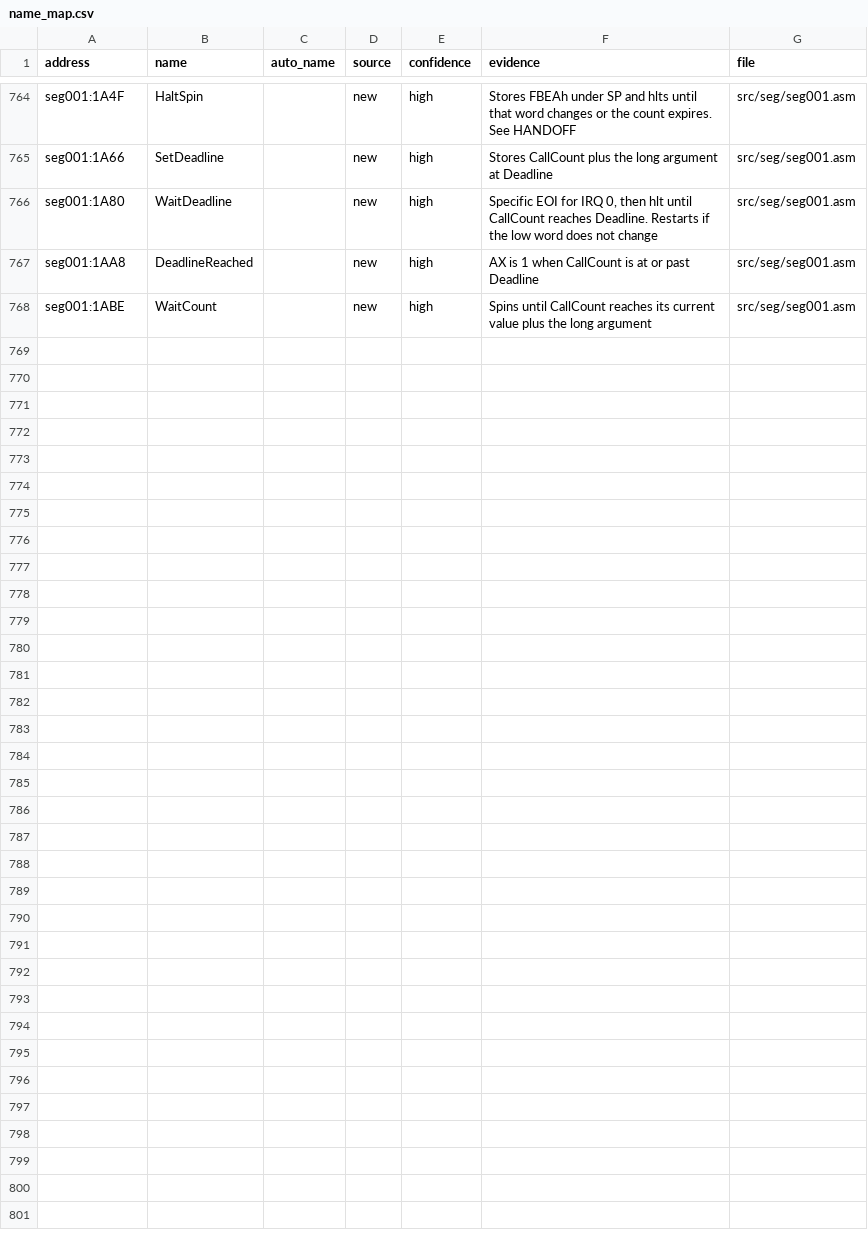
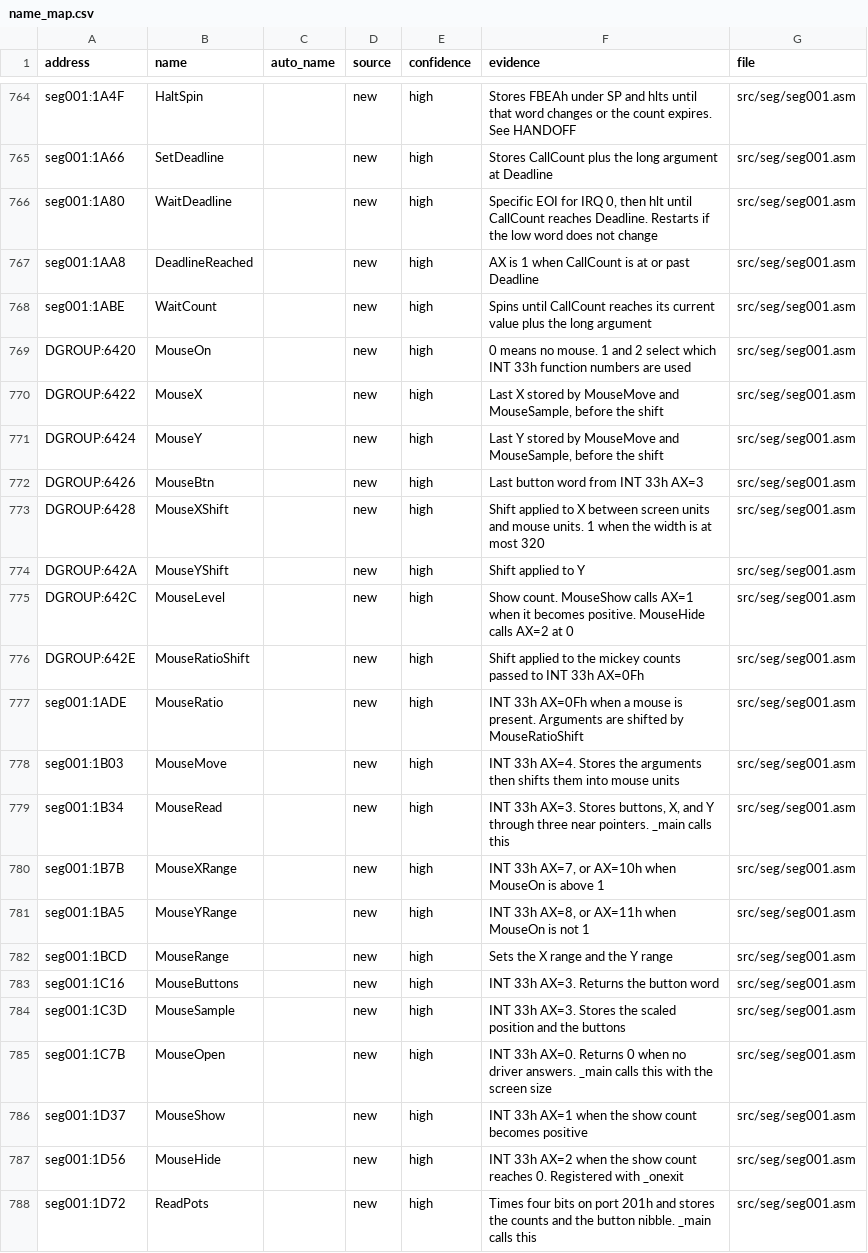
Before and after one commit to abdulahmad/NHL94PC, a CSV file: docs/name_map.csv, drawn as a sheet; only a part is shown, gaps mark what is left out; the diff names each change by its address in the sheet, - before the commit and + after, or states it on an @@ line.

```diff
--- a/docs/name_map.csv
+++ b/docs/name_map.csv
+row 769: DGROUP:6420 | MouseOn |  | new | high | 0 means no mouse. 1 and 2 select which INT 33h function numbers are used | src/seg/seg001.asm
+row 770: DGROUP:6422 | MouseX |  | new | high | Last X stored by MouseMove and MouseSample, before the shift | src/seg/seg001.asm
+row 771: DGROUP:6424 | MouseY |  | new | high | Last Y stored by MouseMove and MouseSample, before the shift | src/seg/seg001.asm
+row 772: DGROUP:6426 | MouseBtn |  | new | high | Last button word from INT 33h AX=3 | src/seg/seg001.asm
+row 773: DGROUP:6428 | MouseXShift |  | new | high | Shift applied to X between screen units and mouse units. 1 when the width is at most 320 | src/seg/seg001.asm
+row 774: DGROUP:642A | MouseYShift |  | new | high | Shift applied to Y | src/seg/seg001.asm
+row 775: DGROUP:642C | MouseLevel |  | new | high | Show count. MouseShow calls AX=1 when it becomes positive. MouseHide calls AX=2 at 0 | src/seg/seg001.asm
+row 776: DGROUP:642E | MouseRatioShift |  | new | high | Shift applied to the mickey counts passed to INT 33h AX=0Fh | src/seg/seg001.asm
+row 777: seg001:1ADE | MouseRatio |  | new | high | INT 33h AX=0Fh when a mouse is present. Arguments are shifted by MouseRatioShift | src/seg/seg001.asm
+row 778: seg001:1B03 | MouseMove |  | new | high | INT 33h AX=4. Stores the arguments then shifts them into mouse units | src/seg/seg001.asm
+row 779: seg001:1B34 | MouseRead |  | new | high | INT 33h AX=3. Stores buttons, X, and Y through three near pointers. _main calls this | src/seg/seg001.asm
+row 780: seg001:1B7B | MouseXRange |  | new | high | INT 33h AX=7, or AX=10h when MouseOn is above 1 | src/seg/seg001.asm
+row 781: seg001:1BA5 | MouseYRange |  | new | high | INT 33h AX=8, or AX=11h when MouseOn is not 1 | src/seg/seg001.asm
+row 782: seg001:1BCD | MouseRange |  | new | high | Sets the X range and the Y range | src/seg/seg001.asm
+row 783: seg001:1C16 | MouseButtons |  | new | high | INT 33h AX=3. Returns the button word | src/seg/seg001.asm
+row 784: seg001:1C3D | MouseSample |  | new | high | INT 33h AX=3. Stores the scaled position and the buttons | src/seg/seg001.asm
+row 785: seg001:1C7B | MouseOpen |  | new | high | INT 33h AX=0. Returns 0 when no driver answers. _main calls this with the screen size | src/seg/seg001.asm
+row 786: seg001:1D37 | MouseShow |  | new | high | INT 33h AX=1 when the show count becomes positive | src/seg/seg001.asm
+row 787: seg001:1D56 | MouseHide |  | new | high | INT 33h AX=2 when the show count reaches 0. Registered with _onexit | src/seg/seg001.asm
+row 788: seg001:1D72 | ReadPots |  | new | high | Times four bits on port 201h and stores the counts and the button nibble. _main calls this | src/seg/seg001.asm
```
Also changed, not shown: 6 other files.
